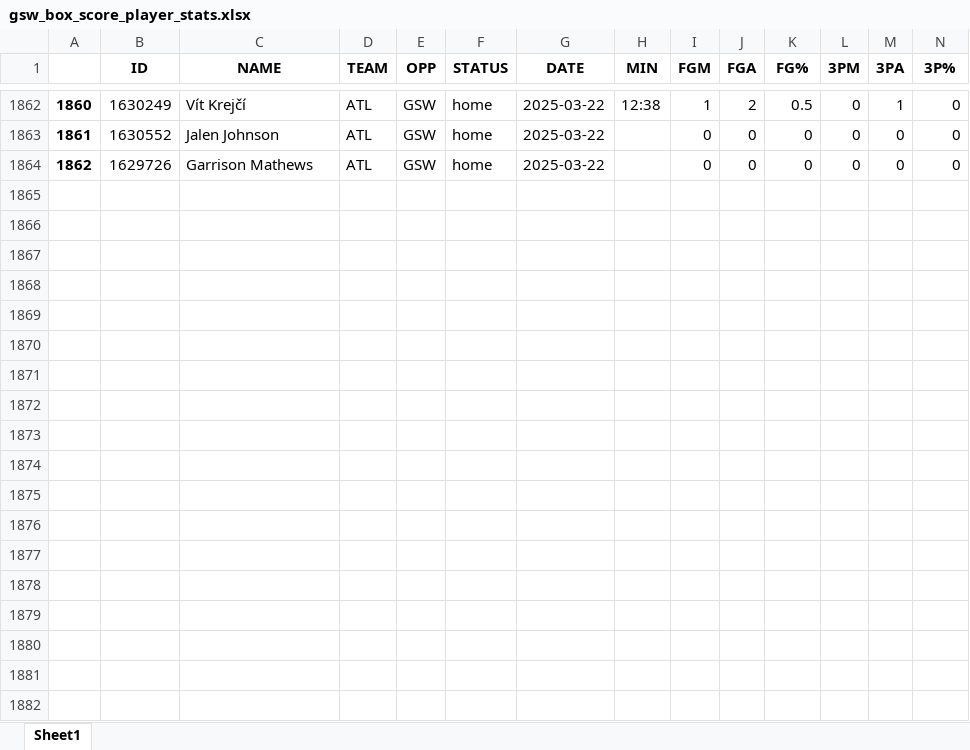
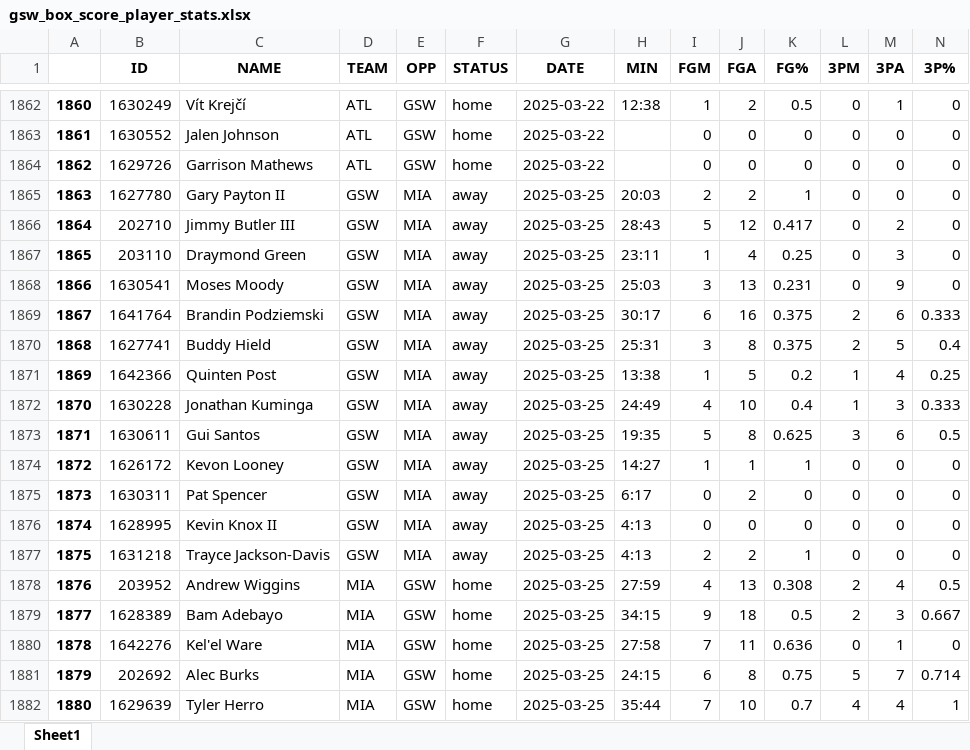
Before and after one commit to ds7cw/python_pandas_nba_analytics, an Excel workbook: data/gsw_box_score_player_stats.xlsx, sheet Sheet1, drawn as a sheet; only a part is shown, gaps mark what is left out; values as stored, in another font and other column widths than the file's, no borders; rows hold the shown columns only; the diff covers the shown part only; the diff names each change by its address in the sheet, - before the commit and + after, or states it on an @@ line.

Commit message:
Add latest GSW box scores & re-run GSW notebooks

```diff
--- a/data/gsw_box_score_player_stats.xlsx (sheet Sheet1)
+++ b/data/gsw_box_score_player_stats.xlsx (sheet Sheet1)
+row 1865: 1863 | 1627780 | Gary Payton II | GSW | MIA | away | 2025-03-25 | 20:03 | 2 | 2 | 1 | 0 | 0 | 0
+row 1866: 1864 | 202710 | Jimmy Butler III | GSW | MIA | away | 2025-03-25 | 28:43 | 5 | 12 | 0.417 | 0 | 2 | 0
+row 1867: 1865 | 203110 | Draymond Green | GSW | MIA | away | 2025-03-25 | 23:11 | 1 | 4 | 0.25 | 0 | 3 | 0
+row 1868: 1866 | 1630541 | Moses Moody | GSW | MIA | away | 2025-03-25 | 25:03 | 3 | 13 | 0.231 | 0 | 9 | 0
+row 1869: 1867 | 1641764 | Brandin Podziemski | GSW | MIA | away | 2025-03-25 | 30:17 | 6 | 16 | 0.375 | 2 | 6 | 0.333
+row 1870: 1868 | 1627741 | Buddy Hield | GSW | MIA | away | 2025-03-25 | 25:31 | 3 | 8 | 0.375 | 2 | 5 | 0.4
+row 1871: 1869 | 1642366 | Quinten Post | GSW | MIA | away | 2025-03-25 | 13:38 | 1 | 5 | 0.2 | 1 | 4 | 0.25
+row 1872: 1870 | 1630228 | Jonathan Kuminga | GSW | MIA | away | 2025-03-25 | 24:49 | 4 | 10 | 0.4 | 1 | 3 | 0.333
+row 1873: 1871 | 1630611 | Gui Santos | GSW | MIA | away | 2025-03-25 | 19:35 | 5 | 8 | 0.625 | 3 | 6 | 0.5
+row 1874: 1872 | 1626172 | Kevon Looney | GSW | MIA | away | 2025-03-25 | 14:27 | 1 | 1 | 1 | 0 | 0 | 0
+row 1875: 1873 | 1630311 | Pat Spencer | GSW | MIA | away | 2025-03-25 | 6:17 | 0 | 2 | 0 | 0 | 0 | 0
+row 1876: 1874 | 1628995 | Kevin Knox II | GSW | MIA | away | 2025-03-25 | 4:13 | 0 | 0 | 0 | 0 | 0 | 0
+row 1877: 1875 | 1631218 | Trayce Jackson-Davis | GSW | MIA | away | 2025-03-25 | 4:13 | 2 | 2 | 1 | 0 | 0 | 0
+row 1878: 1876 | 203952 | Andrew Wiggins | MIA | GSW | home | 2025-03-25 | 27:59 | 4 | 13 | 0.308 | 2 | 4 | 0.5
+row 1879: 1877 | 1628389 | Bam Adebayo | MIA | GSW | home | 2025-03-25 | 34:15 | 9 | 18 | 0.5 | 2 | 3 | 0.667
+row 1880: 1878 | 1642276 | Kel'el Ware | MIA | GSW | home | 2025-03-25 | 27:58 | 7 | 11 | 0.636 | 0 | 1 | 0
+row 1881: 1879 | 202692 | Alec Burks | MIA | GSW | home | 2025-03-25 | 24:15 | 6 | 8 | 0.75 | 5 | 7 | 0.714
+row 1882: 1880 | 1629639 | Tyler Herro | MIA | GSW | home | 2025-03-25 | 35:44 | 7 | 10 | 0.7 | 4 | 4 | 1
```
Also changed, not shown: 34 added rows elsewhere in this sheet, data/gsw_box_score_team_stats.xlsx, 4 other files.
